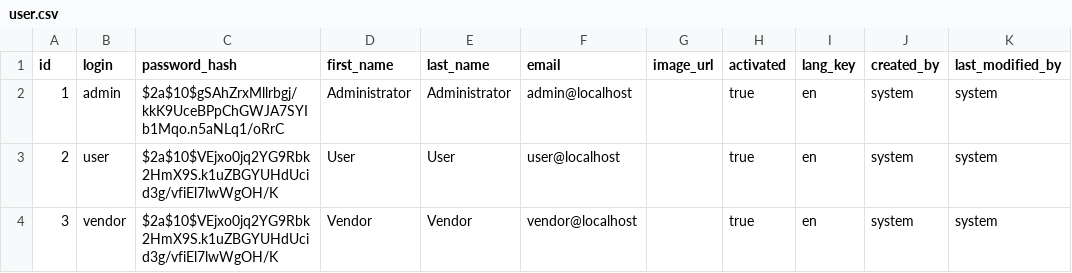
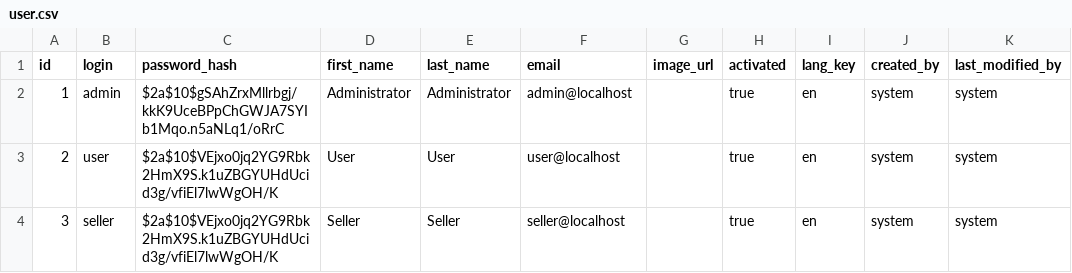
Before and after one commit to M4jor-Tom/JHipsterExercise, a CSV file: src/main/resources/config/liquibase/data/user.csv, drawn as a sheet.

Commit message:
Renamed credential 'vendor' to 'seller'

```diff
--- a/src/main/resources/config/liquibase/data/user.csv
+++ b/src/main/resources/config/liquibase/data/user.csv
@@ -3,2 +3,2 @@ id;login;password_hash;first_name;last_name;email;image_url;activated;lang_key;c
 2;user;$2a$10$VEjxo0jq2YG9Rbk2HmX9S.k1uZBGYUHdUcid3g/vfiEl7lwWgOH/K;User;User;user@localhost;;true;en;system;system
-3;vendor;$2a$10$VEjxo0jq2YG9Rbk2HmX9S.k1uZBGYUHdUcid3g/vfiEl7lwWgOH/K;Vendor;Vendor;vendor@localhost;;true;en;system;system
+3;seller;$2a$10$VEjxo0jq2YG9Rbk2HmX9S.k1uZBGYUHdUcid3g/vfiEl7lwWgOH/K;Seller;Seller;seller@localhost;;true;en;system;system
```
